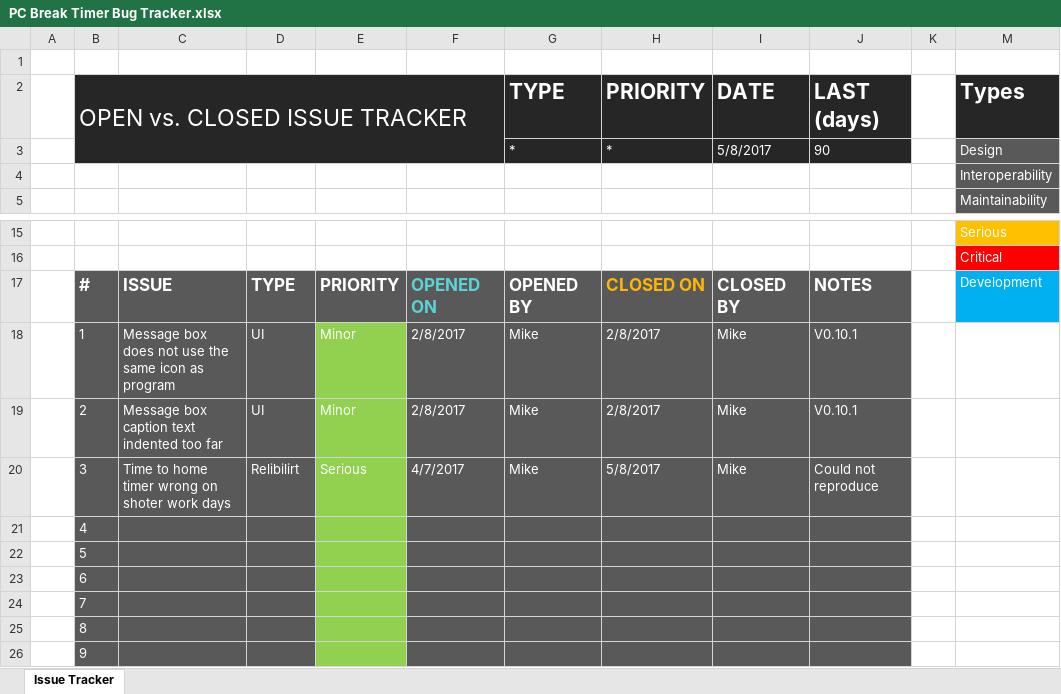
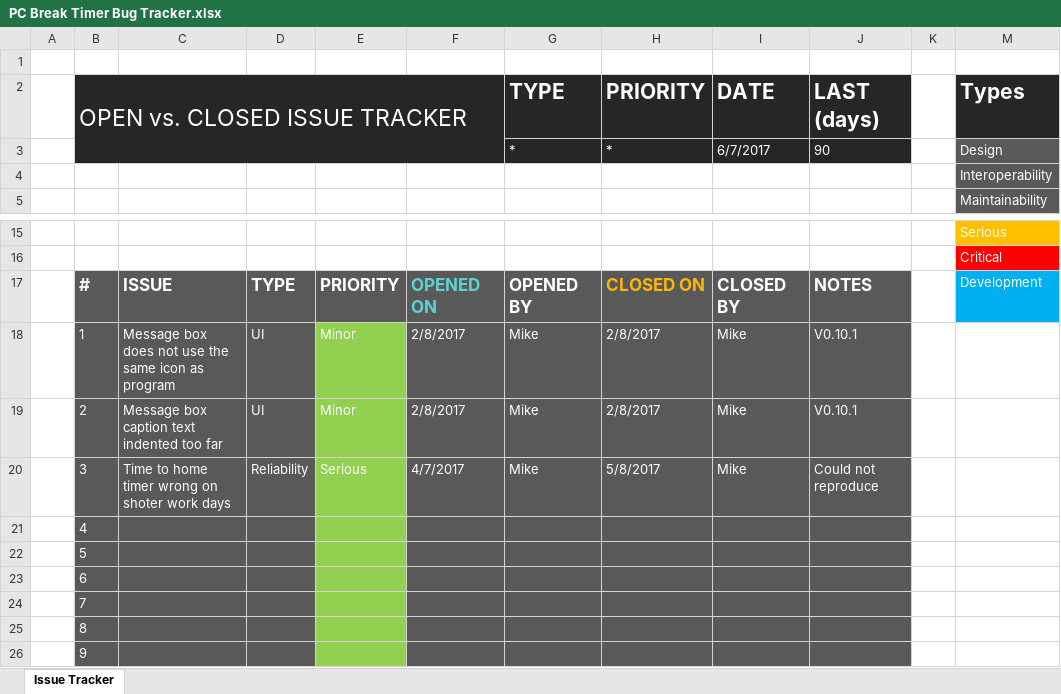
Before and after one commit to MikeS159/PCBreakTimer, an Excel workbook: pc_lock_test/PC Break Timer Bug Tracker.xlsx, sheet Issue Tracker, drawn as a sheet; only a part is shown, gaps mark what is left out; values as stored, in another font and other column widths than the file's, no borders; charts and pictures and conditional formats and table styles not drawn; the diff names each change by its address in the sheet, - before the commit and + after, or states it on an @@ line.

Commit message:
Fixed typo in bug tracker

```diff
--- a/pc_lock_test/PC Break Timer Bug Tracker.xlsx (sheet Issue Tracker)
+++ b/pc_lock_test/PC Break Timer Bug Tracker.xlsx (sheet Issue Tracker)
-I3 (DATE): 5/8/2017
+I3 (DATE): 6/7/2017
-D20: Relibilirt
+D20: Reliability
```
Also changed, not shown: charts or pictures, 1 other file.
